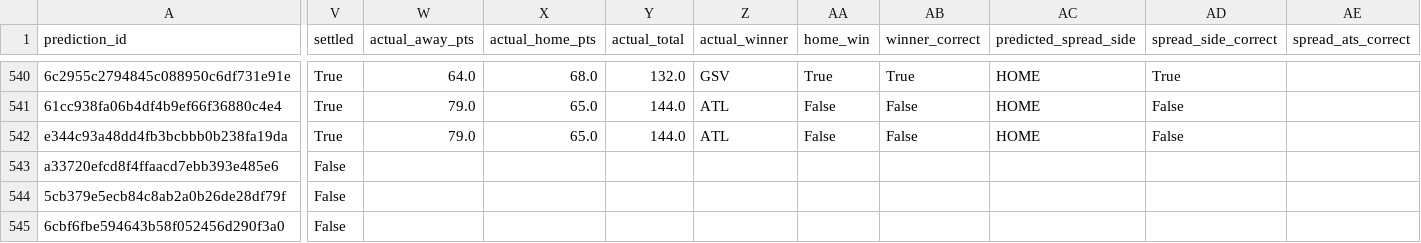
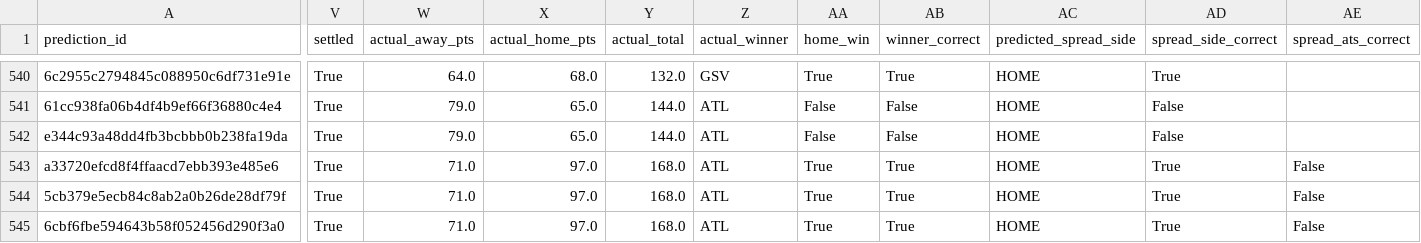
Before and after one commit to Alphakiller1/wnba-edge-model, a CSV file: data/predictions/game_predictions.csv, drawn as a sheet; only a part is shown, gaps mark what is left out; the diff covers the shown part only; the diff names each change by its address in the sheet, - before the commit and + after, or states it on an @@ line.

```diff
--- a/data/predictions/game_predictions.csv
+++ b/data/predictions/game_predictions.csv
-V543:V545 (settled): False
+V543:V545 (settled): True
-W543:W545 (actual_away_pts): (empty)
+W543:W545 (actual_away_pts): 71.0
-X543:X545 (actual_home_pts): (empty)
+X543:X545 (actual_home_pts): 97.0
-Y543:Y545 (actual_total): (empty)
+Y543:Y545 (actual_total): 168.0
-Z543:Z545 (actual_winner): (empty)
+Z543:Z545 (actual_winner): ATL
-AA543:AA545 (home_win): (empty)
+AA543:AA545 (home_win): True
-AB543:AB545 (winner_correct): (empty)
+AB543:AB545 (winner_correct): True
-AC543:AC545 (predicted_spread_side): (empty)
+AC543:AC545 (predicted_spread_side): HOME
-AD543:AD545 (spread_side_correct): (empty)
+AD543:AD545 (spread_side_correct): True
-AE543:AE545 (spread_ats_correct): (empty)
+AE543:AE545 (spread_ats_correct): False
```
Also changed, not shown: 14 edited cells elsewhere in this file, data/predictions/market_predictions.csv, data/processed/game_results_2026-27.csv, 16 other files.
